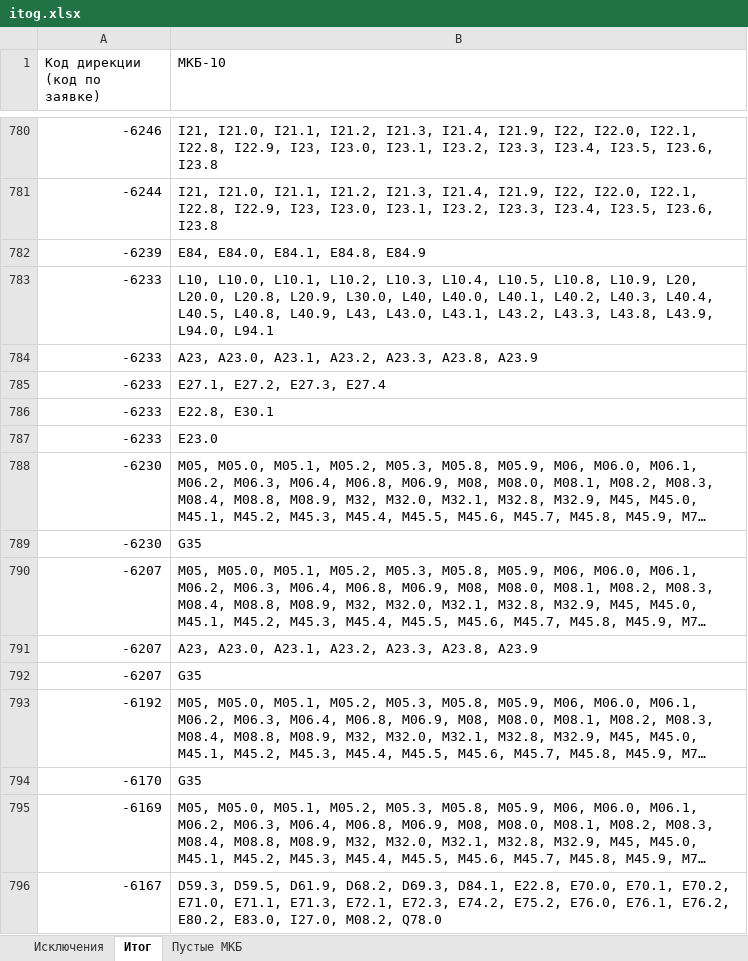
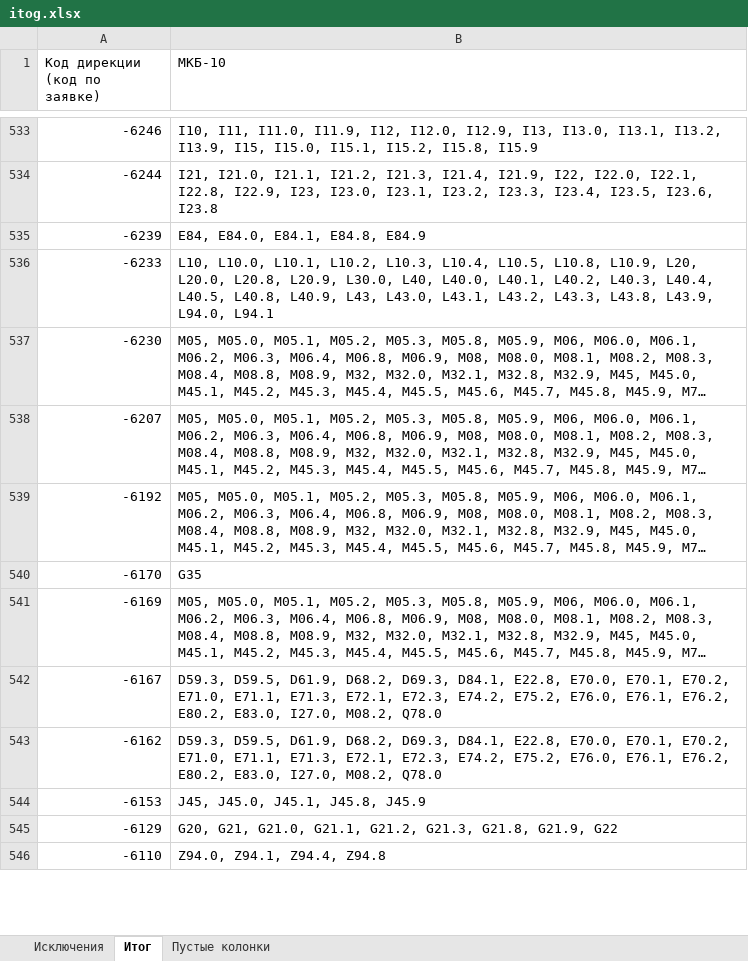
Before and after one commit to Kuznetsov-s-v/py-excel, an Excel workbook: itog.xlsx, sheet Итог, drawn as a sheet; only a part is shown, gaps mark what is left out; the shorter side is filled out with more unchanged rows; long unchanged cells end in …; values as stored, in another font and other column widths than the file's, no borders; removed rows and columns are numbered as before the commit, all else as after; the diff covers the shown part only; the diff names each change by its address in the sheet, - before the commit and + after, or states it on an @@ line.

```diff
--- a/itog.xlsx (sheet Итог)
+++ b/itog.xlsx (sheet Итог)
-sheet tab: Пустые МКБ
+sheet tab: Пустые колонки
-B533 (МКБ-10): I21, I21.0, I21.1, I21.2, I21.3, I21.4, I21.9, I22, I22.0, I22.1, I22.8, I22.9, I23, I23.0, I23.1, I23.2, I23.3, I23.4, I23.5, I23.6, I23.8
+B533 (МКБ-10): I10, I11, I11.0, I11.9, I12, I12.0, I12.9, I13, I13.0, I13.1, I13.2, I13.9, I15, I15.0, I15.1, I15.2, I15.8, I15.9
-row 784: -6233 | A23, A23.0, A23.1, A23.2, A23.3, A23.8, A23.9
-row 785: -6233 | E27.1, E27.2, E27.3, E27.4
-row 786: -6233 | E22.8, E30.1
-row 787: -6233 | E23.0
-row 789: -6230 | G35
-row 791: -6207 | A23, A23.0, A23.1, A23.2, A23.3, A23.8, A23.9
-row 792: -6207 | G35
```
Also changed, not shown: 16 added rows, 461 removed rows and 2 edited cells elsewhere in this sheet, sheet Исключения, sheet Пустые колонки, 7 other files.
